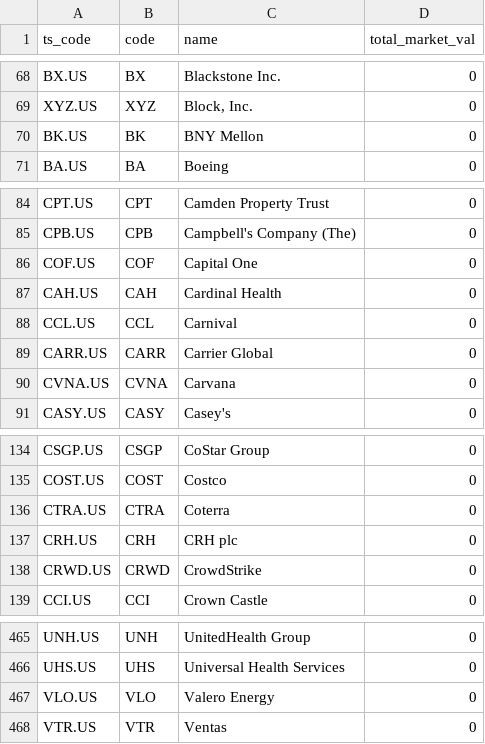
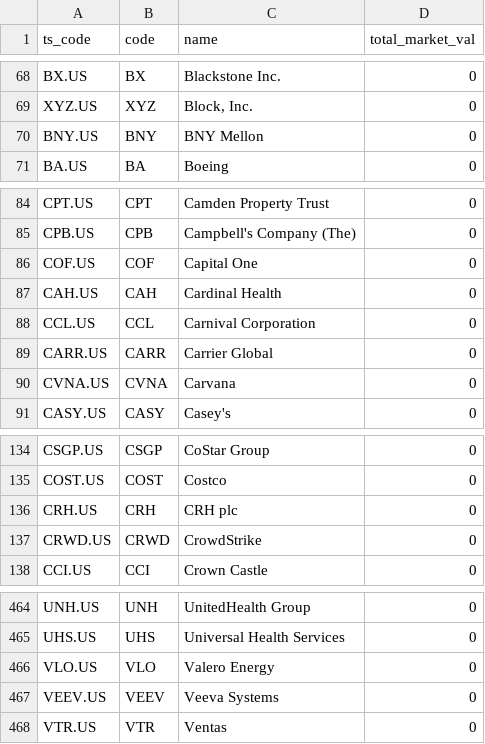
Before and after one commit to wuhoo-ai/wuhoo-workspace, a CSV file: data/stock-pick/stock_info_us_top500.csv, drawn as a sheet; only a part is shown, gaps mark what is left out.

```diff
--- a/data/stock-pick/stock_info_us_top500.csv
+++ b/data/stock-pick/stock_info_us_top500.csv
@@ -69,3 +69,3 @@ BX.US,BX,Blackstone Inc.,0
 XYZ.US,XYZ,"Block, Inc.",0
-BK.US,BK,BNY Mellon,0
+BNY.US,BNY,BNY Mellon,0
 BA.US,BA,Boeing,0
@@ -87,3 +87,3 @@ COF.US,COF,Capital One,0
 CAH.US,CAH,Cardinal Health,0
-CCL.US,CCL,Carnival,0
+CCL.US,CCL,Carnival Corporation,0
 CARR.US,CARR,Carrier Global,0
@@ -135,3 +135,2 @@ CSGP.US,CSGP,CoStar Group,0
 COST.US,COST,Costco,0
-CTRA.US,CTRA,Coterra,0
 CRH.US,CRH,CRH plc,0
@@ -467,2 +466,3 @@ UHS.US,UHS,Universal Health Services,0
 VLO.US,VLO,Valero Energy,0
+VEEV.US,VEEV,Veeva Systems,0
 VTR.US,VTR,Ventas,0
```
Also changed, not shown: data/stock-pick/index_members_us_top500.csv, 20 other files.
